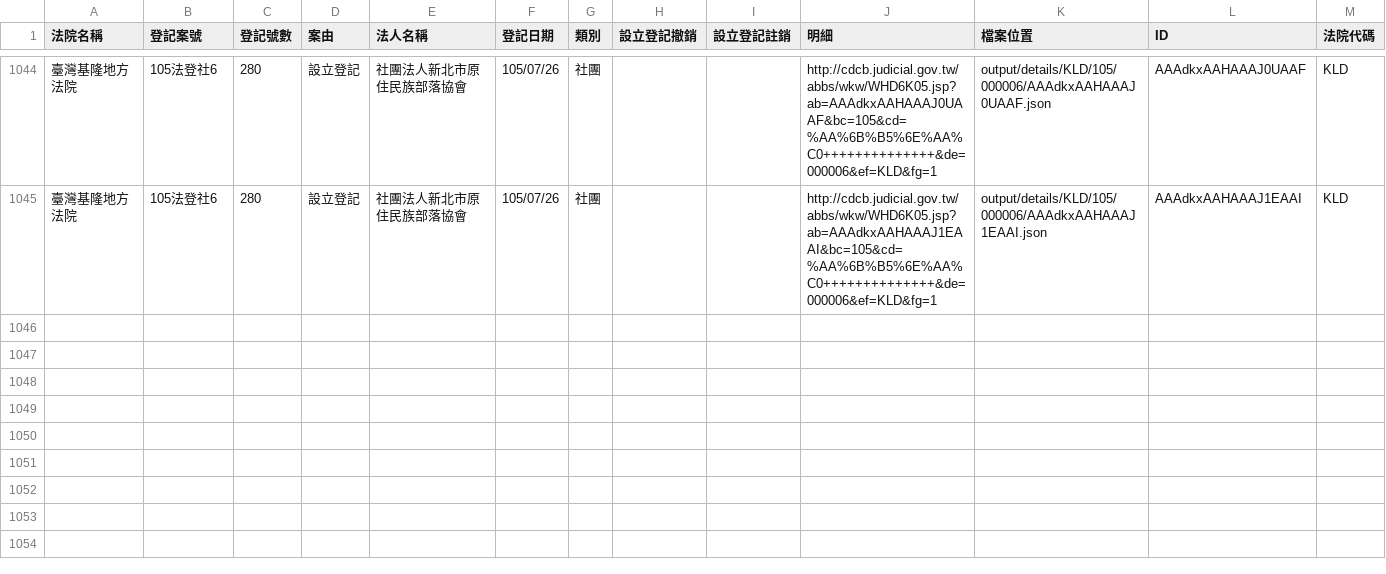
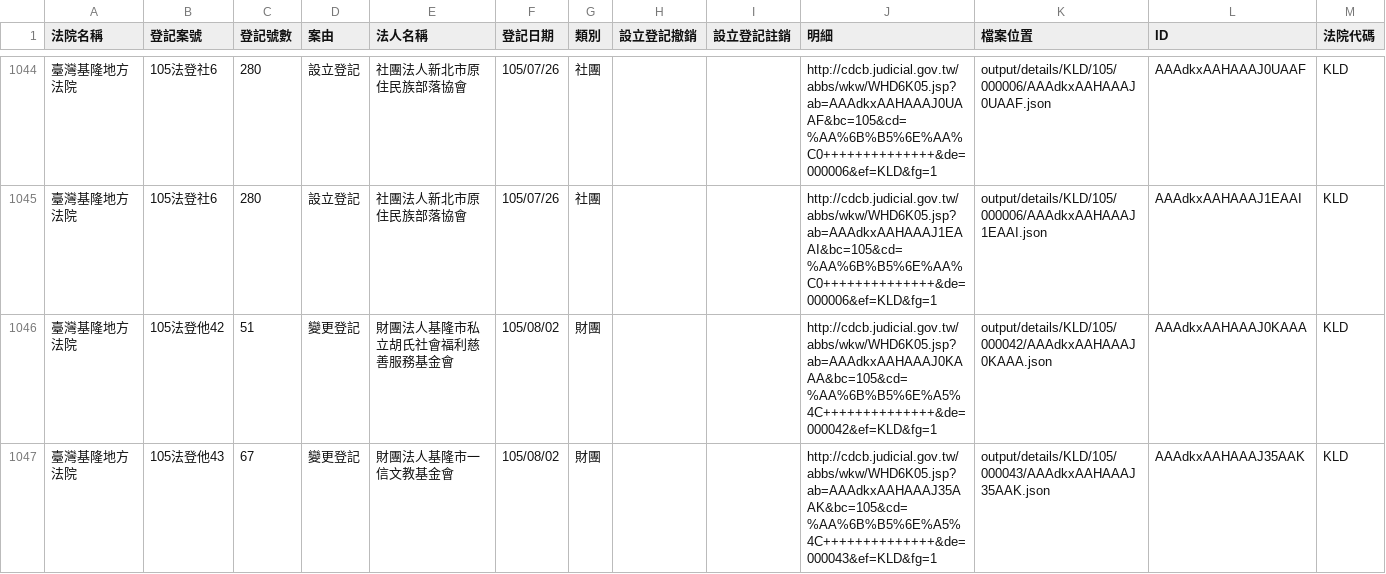
Before and after one commit to longhsiung/foundationtw, a CSV file: output/lists/KLD.csv, drawn as a sheet; only a part is shown, gaps mark what is left out.

Commit message:
update datasets @ 2016-08-03 02:00:01

```diff
--- a/output/lists/KLD.csv
+++ b/output/lists/KLD.csv
@@ -1045 +1045,3 @@
 臺灣基隆地方法院,105法登社6,280,設立登記,社團法人新北市原住民族部落協會,105/07/26,社團,,,http://cdcb.judicial.gov.tw/abbs/wkw/WHD6K05.jsp?ab=AAAdkxAAHAAAJ1EAAI&bc=105&cd=%AA%6B%B5%6E%AA%C0++++++++++++++&de=000006&ef=KLD&fg=1,output/details/KLD/105/000006/AAAdkxAAHAAAJ1EAAI.json,AAAdkxAAHAAAJ1EAAI,KLD
+臺灣基隆地方法院,105法登他42,51,變更登記,財團法人基隆市私立胡氏社會福利慈善服務基金會,105/08/02,財團,,,http://cdcb.judicial.gov.tw/abbs/wkw/WHD6K05.jsp?ab=AAAdkxAAHAAAJ0KAAA&bc=105&cd=%AA%6B%B5%6E%A5%4C++++++++++++++&de=000042&ef=KLD&fg=1,output/details/KLD/105/000042/AAAdkxAAHAAAJ0KAAA.json,AAAdkxAAHAAAJ0KAAA,KLD
+臺灣基隆地方法院,105法登他43,67,變更登記,財團法人基隆市一信文教基金會,105/08/02,財團,,,http://cdcb.judicial.gov.tw/abbs/wkw/WHD6K05.jsp?ab=AAAdkxAAHAAAJ35AAK&bc=105&cd=%AA%6B%B5%6E%A5%4C++++++++++++++&de=000043&ef=KLD&fg=1,output/details/KLD/105/000043/AAAdkxAAHAAAJ35AAK.json,AAAdkxAAHAAAJ35AAK,KLD
```
Also changed, not shown: output/lists/CHD.csv, output/lists/CYD.csv, 38 other files.
